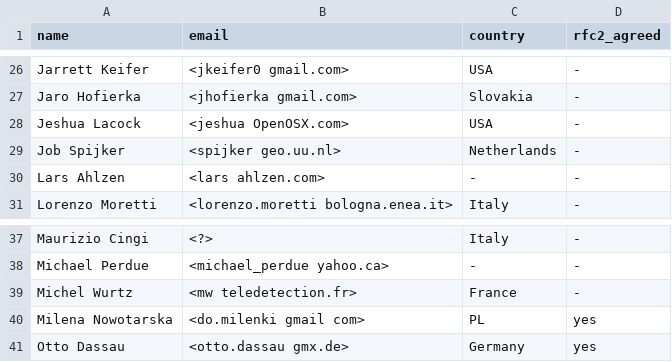
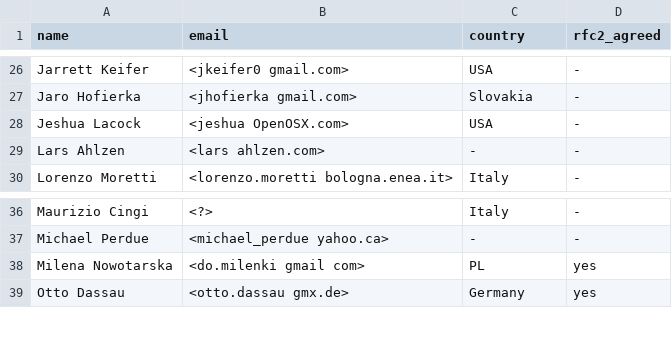
Before and after one commit to GRASS-GIS/grass-ci, a CSV file: contributors_extra.csv, drawn as a sheet; only a part is shown, gaps mark what is left out.

```diff
--- a/contributors_extra.csv
+++ b/contributors_extra.csv
@@ -28,3 +28,2 @@ Jaro Hofierka,<jhofierka gmail.com>,Slovakia,-
 Jeshua Lacock,<jeshua OpenOSX.com>,USA,-
-Job Spijker,<spijker geo.uu.nl>,Netherlands,-
 Lars Ahlzen,<lars ahlzen.com>,-,-
@@ -38,3 +37,2 @@ Maurizio Cingi,<?>,Italy,-
 Michael Perdue,<michael_perdue yahoo.ca>,-,-
-Michel Wurtz,<mw teledetection.fr>,France,-
 Milena Nowotarska,<do.milenki gmail com>,PL,yes
```
Also changed, not shown: contributors.csv.
